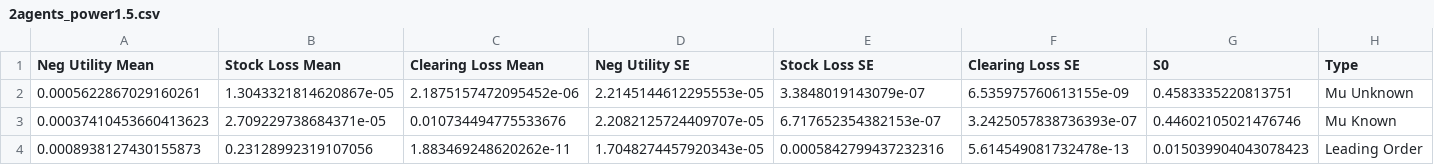
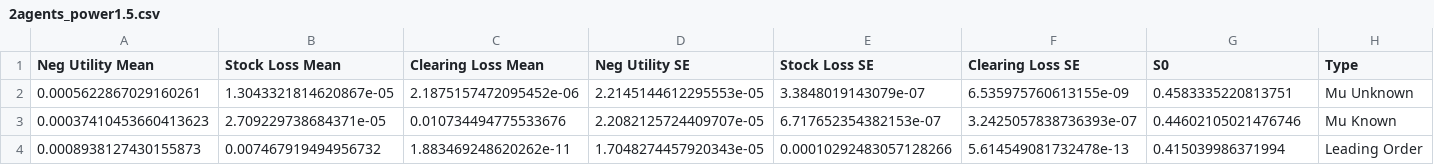
Before and after one commit to xf-shi/Market-Equilibrium-GAN, a CSV file: Stage2/Tables/2agents_power1.5.csv, drawn as a sheet.

```diff
--- a/Stage2/Tables/2agents_power1.5.csv
+++ b/Stage2/Tables/2agents_power1.5.csv
@@ -3,2 +3,2 @@ Neg Utility Mean,Stock Loss Mean,Clearing Loss Mean,Neg Utility SE,Stock Loss SE
 0.00037410453660413623,2.709229738684371e-05,0.010734494775533676,2.2082125724409707e-05,6.717652354382153e-07,3.2425057838736393e-07,0.44602105021476746,Mu Known
-0.0008938127430155873,0.23128992319107056,1.883469248620262e-11,1.7048274457920343e-05,0.0005842799437232316,5.614549081732478e-13,0.015039904043078423,Leading Order
+0.0008938127430155873,0.007467919494956732,1.883469248620262e-11,1.7048274457920343e-05,0.00010292483057128266,5.614549081732478e-13,0.415039986371994,Leading Order
```
Also changed, not shown: Stage2/Tables/10agents_power1.5.csv, 7 other files.
